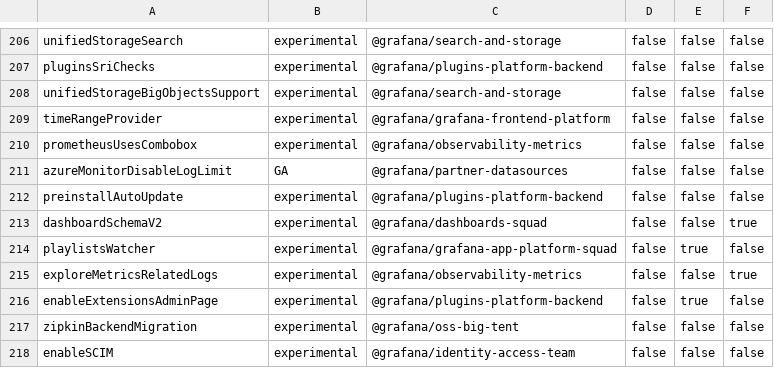
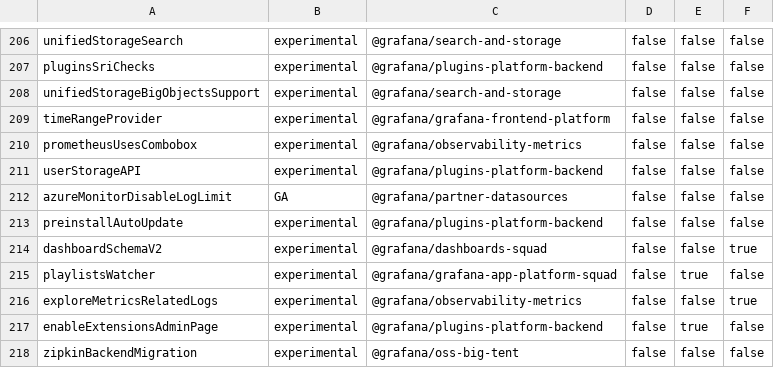
Before and after one commit to openai-oss-forks/grafana-experiments, a CSV file: pkg/services/featuremgmt/toggles_gen.csv, drawn as a sheet; only a part is shown, gaps mark what is left out; the shorter side is filled out with more unchanged rows.

```diff
--- a/pkg/services/featuremgmt/toggles_gen.csv
+++ b/pkg/services/featuremgmt/toggles_gen.csv
@@ -210,2 +210,3 @@ timeRangeProvider,experimental,@grafana/grafana-frontend-platform,false,false,fa
 prometheusUsesCombobox,experimental,@grafana/observability-metrics,false,false,false
+userStorageAPI,experimental,@grafana/plugins-platform-backend,false,false,false
 azureMonitorDisableLogLimit,GA,@grafana/partner-datasources,false,false,false
```
Also changed, not shown: 18 other files.
